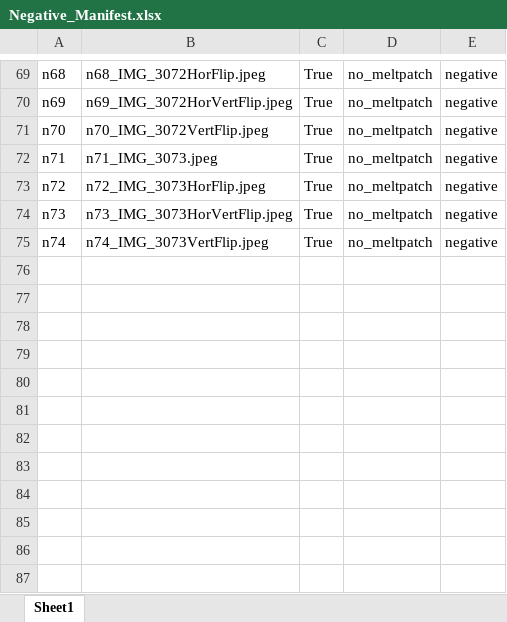
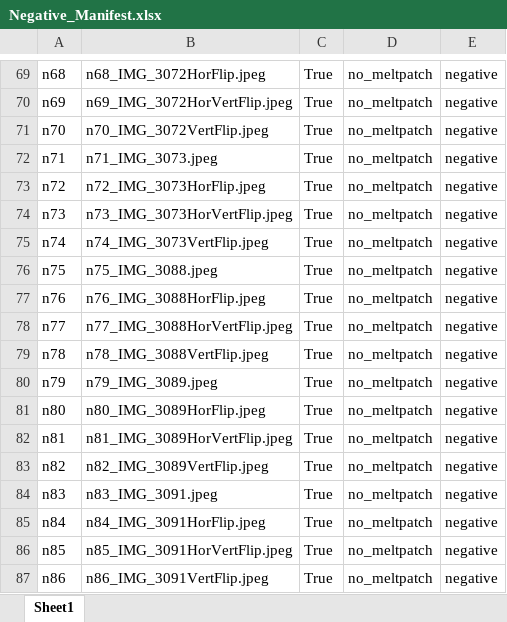
Before and after one commit to d-kessler/Macro-Citizen-Science, an Excel workbook: manifests/Negative_Manifest.xlsx, sheet Sheet1, drawn as a sheet; only a part is shown, gaps mark what is left out; values as stored, in another font and other column widths than the file's, no borders; the diff names each change by its address in the sheet, - before the commit and + after, or states it on an @@ line.

Commit message:
update manifests, date: 2021-02-13, last lines (exp, sim, neg): (154, 170, 88)

```diff
--- a/manifests/Negative_Manifest.xlsx (sheet Sheet1)
+++ b/manifests/Negative_Manifest.xlsx (sheet Sheet1)
+row 76: n75 | n75_IMG_3088.jpeg | True | no_meltpatch | negative
+row 77: n76 | n76_IMG_3088HorFlip.jpeg | True | no_meltpatch | negative
+row 78: n77 | n77_IMG_3088HorVertFlip.jpeg | True | no_meltpatch | negative
+row 79: n78 | n78_IMG_3088VertFlip.jpeg | True | no_meltpatch | negative
+row 80: n79 | n79_IMG_3089.jpeg | True | no_meltpatch | negative
+row 81: n80 | n80_IMG_3089HorFlip.jpeg | True | no_meltpatch | negative
+row 82: n81 | n81_IMG_3089HorVertFlip.jpeg | True | no_meltpatch | negative
+row 83: n82 | n82_IMG_3089VertFlip.jpeg | True | no_meltpatch | negative
+row 84: n83 | n83_IMG_3091.jpeg | True | no_meltpatch | negative
+row 85: n84 | n84_IMG_3091HorFlip.jpeg | True | no_meltpatch | negative
+row 86: n85 | n85_IMG_3091HorVertFlip.jpeg | True | no_meltpatch | negative
+row 87: n86 | n86_IMG_3091VertFlip.jpeg | True | no_meltpatch | negative
```
Also changed, not shown: manifests/Experiment_Manifest.xlsx, manifests/Simulation_Manifest.xlsx.
